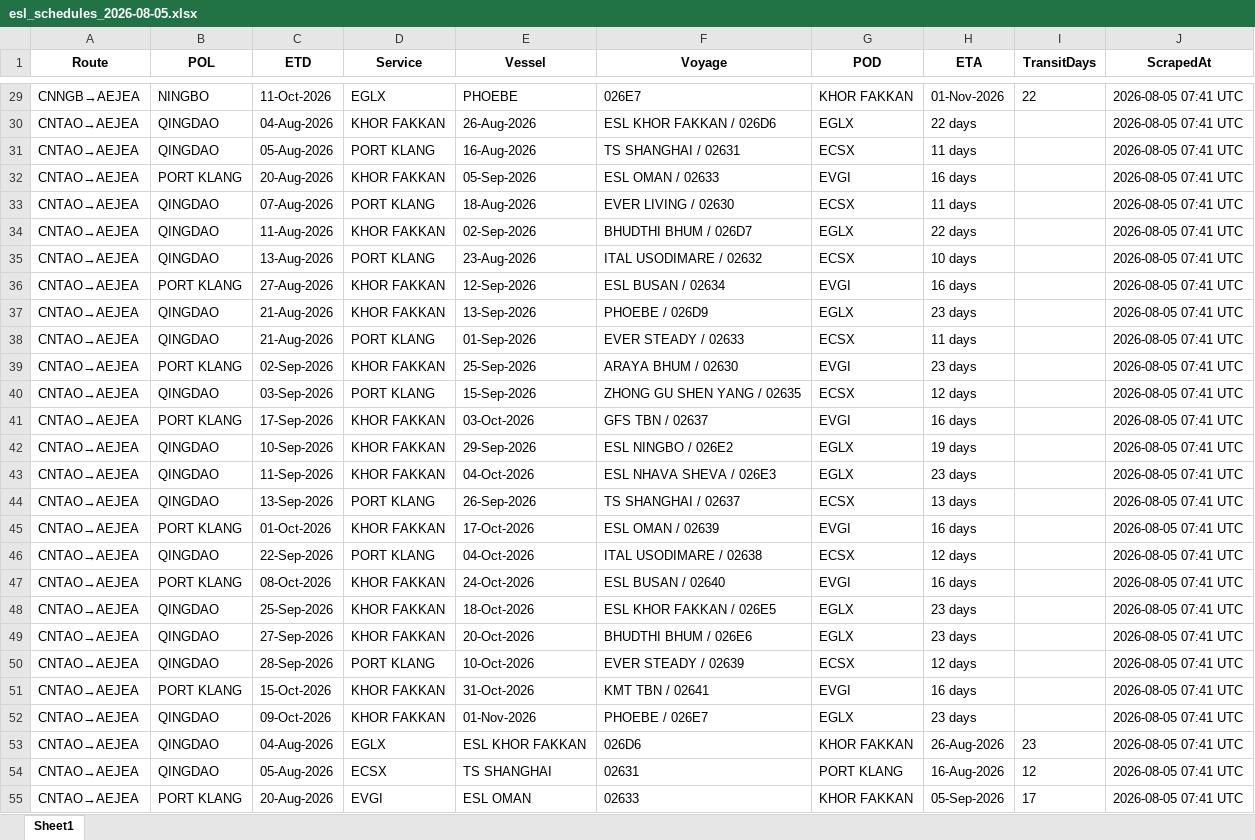
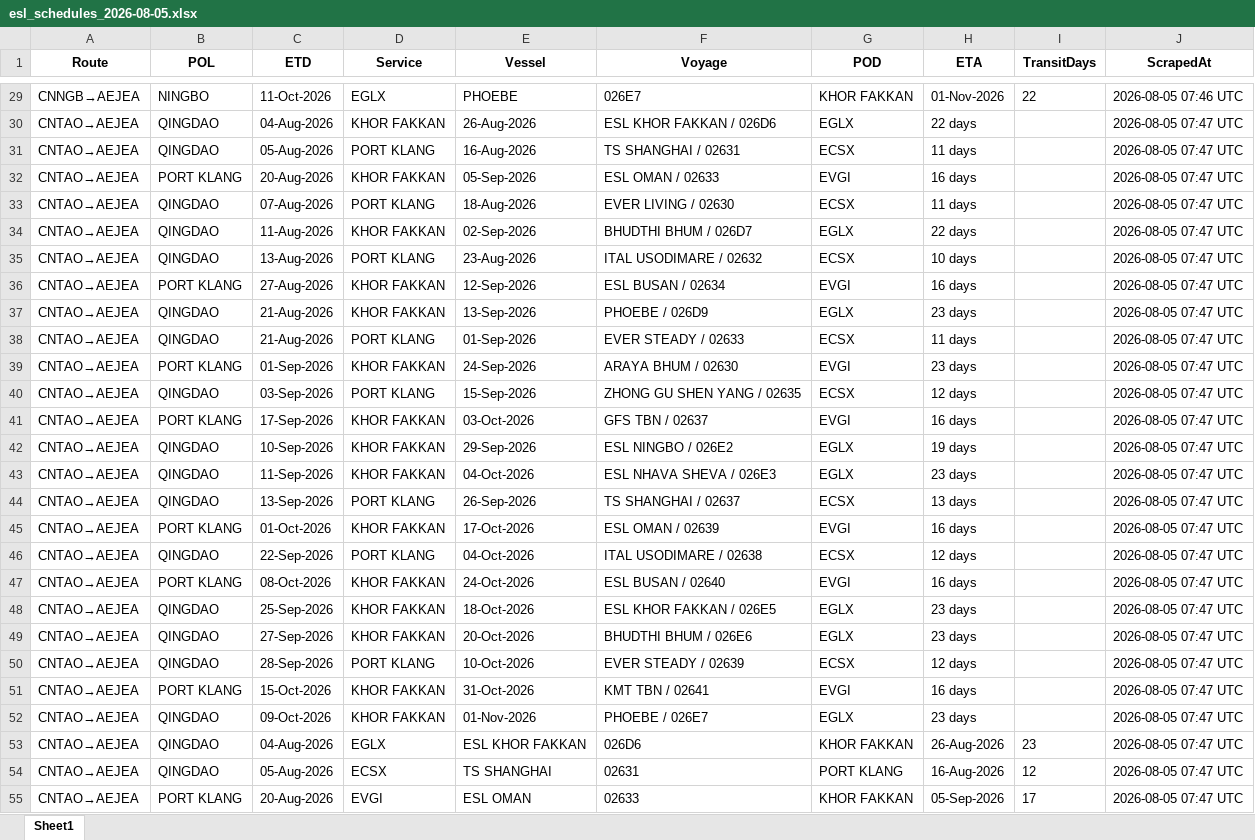
Before and after one commit to ply93/esl-schedule-fetcher, an Excel workbook: output/esl_schedules_2026-08-05.xlsx, sheet Sheet1, drawn as a sheet; only a part is shown, gaps mark what is left out; values as stored, in another font and other column widths than the file's, no borders; the diff covers the shown part only; the diff names each change by its address in the sheet, - before the commit and + after, or states it on an @@ line.

```diff
--- a/output/esl_schedules_2026-08-05.xlsx (sheet Sheet1)
+++ b/output/esl_schedules_2026-08-05.xlsx (sheet Sheet1)
-J29 (ScrapedAt): 2026-08-05 07:41 UTC
+J29 (ScrapedAt): 2026-08-05 07:46 UTC
-J30:J55 (ScrapedAt): 2026-08-05 07:41 UTC
+J30:J55 (ScrapedAt): 2026-08-05 07:47 UTC
-C39 (ETD): 02-Sep-2026
+C39 (ETD): 01-Sep-2026
-E39 (Vessel): 25-Sep-2026
+E39 (Vessel): 24-Sep-2026
```
Also changed, not shown: 77 edited cells elsewhere in this sheet, output/esl_schedules_latest.xlsx, output/one_schedules_2026-08-05.xlsx, 1 other file.
